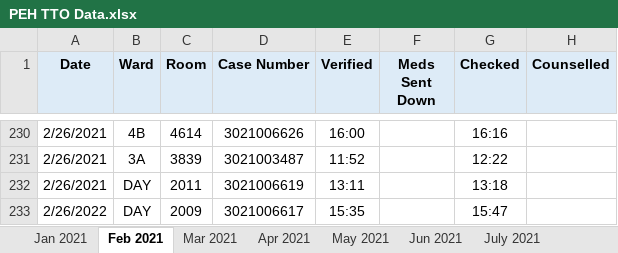
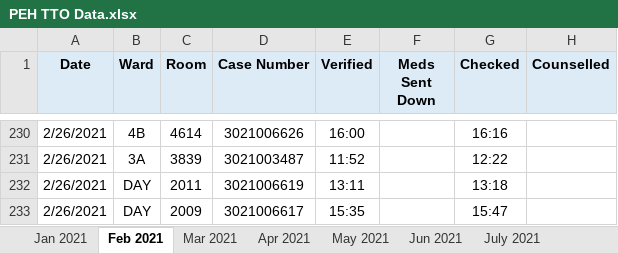
Before and after one commit to RoystonCXW/IS447---Smart-Healthcare, an Excel workbook: IS447/System/Data/Pharmacy Dept/PEH TTO Data.xlsx, sheet Feb 2021, drawn as a sheet; only a part is shown, gaps mark what is left out; values as stored, in another font and other column widths than the file's, no borders; the diff names each change by its address in the sheet, - before the commit and + after, or states it on an @@ line.

```diff
--- a/IS447/System/Data/Pharmacy Dept/PEH TTO Data.xlsx (sheet Feb 2021)
+++ b/IS447/System/Data/Pharmacy Dept/PEH TTO Data.xlsx (sheet Feb 2021)
-A233 (Date): 2/26/2022
+A233 (Date): 2/26/2021
```
Also changed, not shown: sheet Jan 2021, sheet Sept 2021, sheet July 2021, sheet Oct 2021, sheet Jun 2021, 3 other files.
